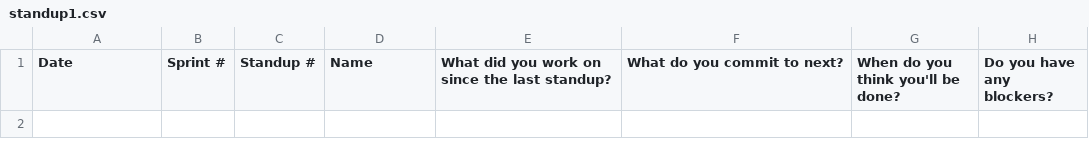
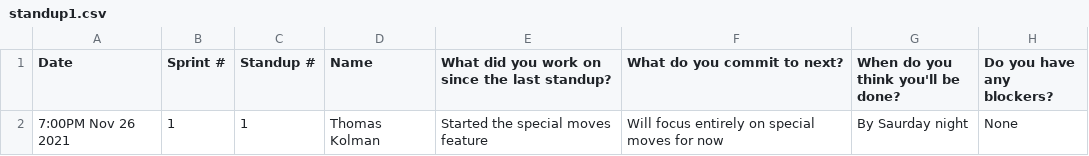
Before and after one commit to sogolsahebi/Threemusketeers-JavaAdventure, a CSV file: doc/s1/standups/standup1.csv, drawn as a sheet; the diff names each change by its address in the sheet, - before the commit and + after, or states it on an @@ line.

Commit message:
Update standup1.csv

```diff
--- a/doc/s1/standups/standup1.csv
+++ b/doc/s1/standups/standup1.csv
+row 2: 7:00PM Nov 26 2021 | 1 | 1 | Thomas Kolman | Started the special moves feature | Will focus entirely on special moves for now | By Saurday night | None
```
